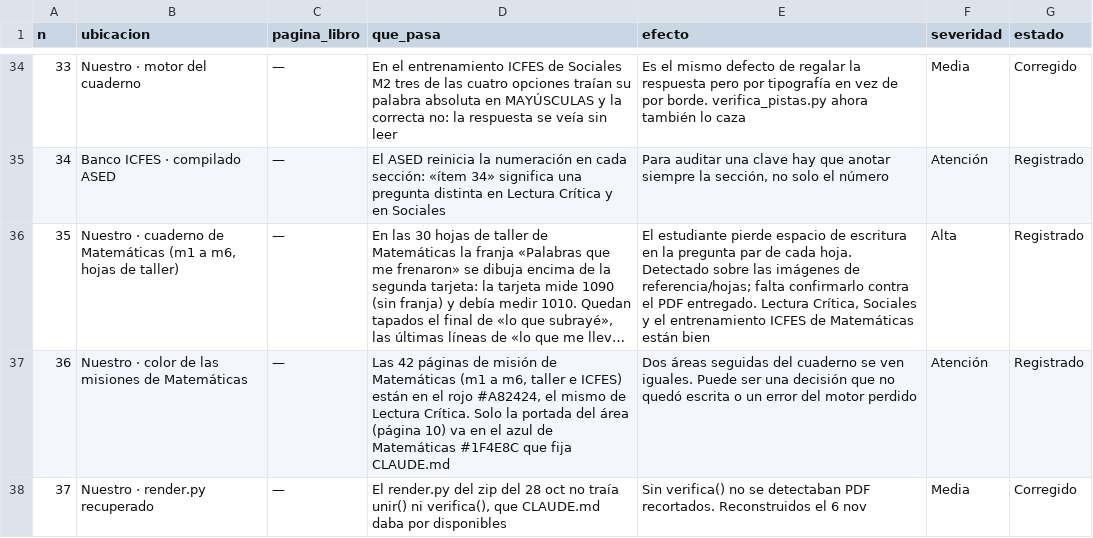
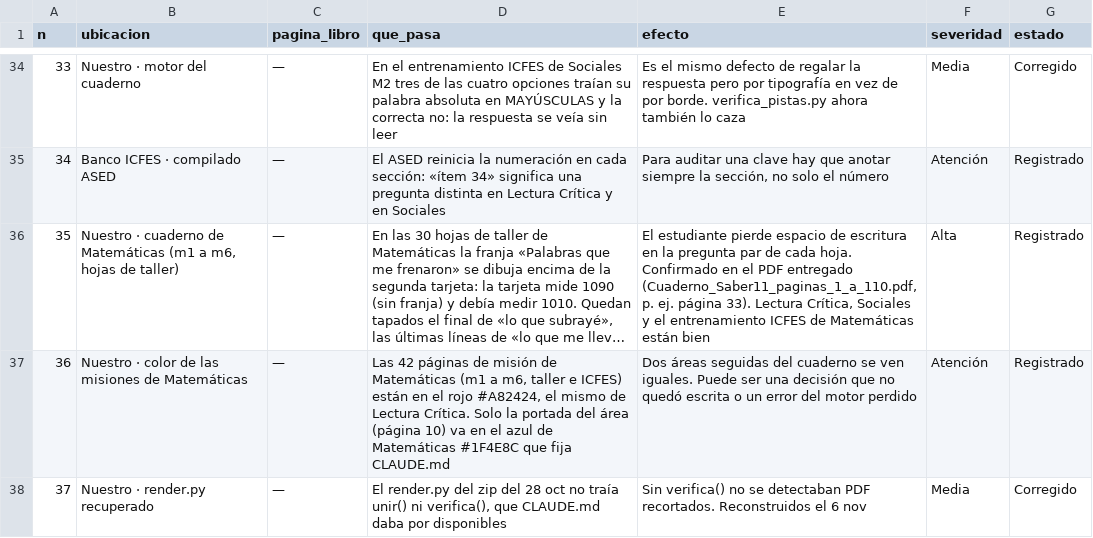
Before and after one commit to nelsongonzalez1608-spec/educate-saber11, a CSV file: tablero/hallazgos.csv, drawn as a sheet; only a part is shown, gaps mark what is left out; long unchanged cells end in …; the diff names each change by its address in the sheet, - before the commit and + after, or states it on an @@ line.

```diff
--- a/tablero/hallazgos.csv
+++ b/tablero/hallazgos.csv
-E36 (efecto): …cada hoja. Detectado sobre las imágenes de referencia/hojas; falta confirmarlo contra el PDF entregado. Lectura Crítica,…
+E36 (efecto): …cada hoja. Confirmado en el PDF entregado (Cuaderno_Saber11_paginas_1_a_110.pdf, p. ej. página 33). Lectura Crítica,…
```
Also changed, not shown: 18 other files.
